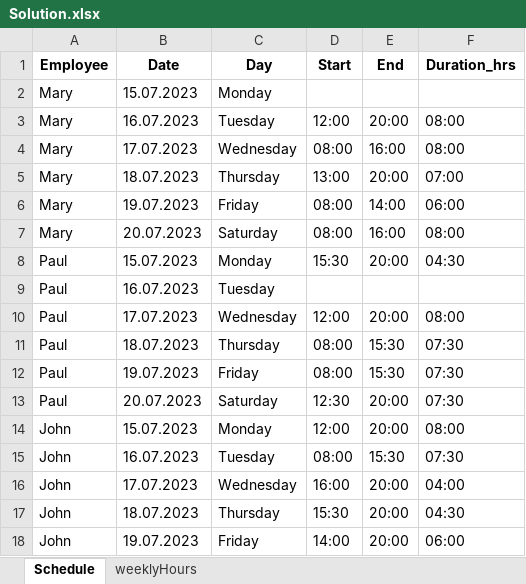
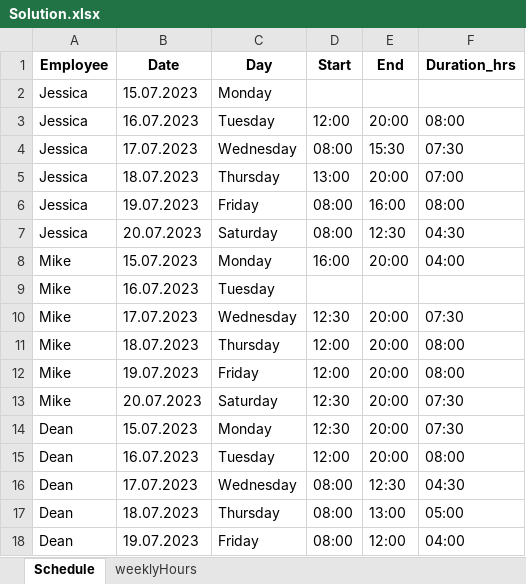
Before and after one commit to chiyuri/workforce_scheduling, an Excel workbook: Solution.xlsx, sheet Schedule, drawn as a sheet; only a part is shown; values as stored, in another font and other column widths than the file's, no borders; removed rows and columns are numbered as before the commit, all else as after; the diff covers the shown part only; the diff names each change by its address in the sheet, - before the commit and + after, or states it on an @@ line.

```diff
--- a/Solution.xlsx (sheet Schedule)
+++ b/Solution.xlsx (sheet Schedule)
-A2:A7 (Employee): Mary
+A2:A7 (Employee): Jessica
-E4 (End): 16:00
+E4 (End): 15:30
-F4 (Duration_hrs): 08:00
+F4 (Duration_hrs): 07:30
-E6 (End): 14:00
+E6 (End): 16:00
-F6 (Duration_hrs): 06:00
+F6 (Duration_hrs): 08:00
-E7 (End): 16:00
+E7 (End): 12:30
-F7 (Duration_hrs): 08:00
+F7 (Duration_hrs): 04:30
-A8:A9 (Employee): Paul
+A8:A9 (Employee): Mike
-D8 (Start): 15:30
+D8 (Start): 16:00
-F8 (Duration_hrs): 04:30
+F8 (Duration_hrs): 04:00
+row 10: Mike | 17.07.2023 | Wednesday | 12:30 | 20:00 | 07:30
-A11 (Employee): Paul
+A11 (Employee): Mike
-B11 (Date): 17.07.2023
+B11 (Date): 18.07.2023
-C11 (Day): Wednesday
+C11 (Day): Thursday
-row 11: Paul | 18.07.2023 | Thursday | 08:00 | 15:30 | 07:30
-row 12: Paul | 19.07.2023 | Friday | 08:00 | 15:30 | 07:30
+row 12: Mike | 19.07.2023 | Friday | 12:00 | 20:00 | 08:00
-A13 (Employee): Paul
+A13 (Employee): Mike
+row 14: Dean | 15.07.2023 | Monday | 12:30 | 20:00 | 07:30
-A15 (Employee): John
+A15 (Employee): Dean
-B15 (Date): 15.07.2023
+B15 (Date): 16.07.2023
-C15 (Day): Monday
+C15 (Day): Tuesday
-row 15: John | 16.07.2023 | Tuesday | 08:00 | 15:30 | 07:30
-row 16: John | 17.07.2023 | Wednesday | 16:00 | 20:00 | 04:00
-row 17: John | 18.07.2023 | Thursday | 15:30 | 20:00 | 04:30
+row 16: Dean | 17.07.2023 | Wednesday | 08:00 | 12:30 | 04:30
+row 17: Dean | 18.07.2023 | Thursday | 08:00 | 13:00 | 05:00
-A18 (Employee): John
+A18 (Employee): Dean
-D18 (Start): 14:00
+D18 (Start): 08:00
-E18 (End): 20:00
+E18 (End): 12:00
-F18 (Duration_hrs): 06:00
+F18 (Duration_hrs): 04:00
```
Also changed, not shown: 6 added rows, 6 removed rows and 57 edited cells elsewhere in this sheet, sheet weeklyHours, data/InputData.xlsx, 2 other files.
